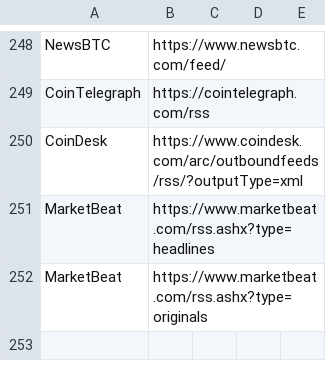
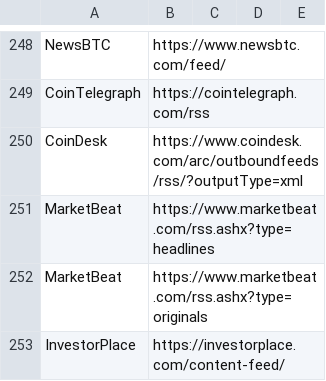
Before and after one commit to TrellixVulnTeam/NewsLab_9KAZ, a CSV file: rss/data/rss.csv, drawn as a sheet; only a part is shown, gaps mark what is left out; the diff names each change by its address in the sheet, - before the commit and + after, or states it on an @@ line.

Commit message:
added filtering to news items before finbert. added new rss feeds

```diff
--- a/rss/data/rss.csv
+++ b/rss/data/rss.csv
+row 253: InvestorPlace | https://investorplace.com/content-feed/
```
Also changed, not shown: 3 other files.
